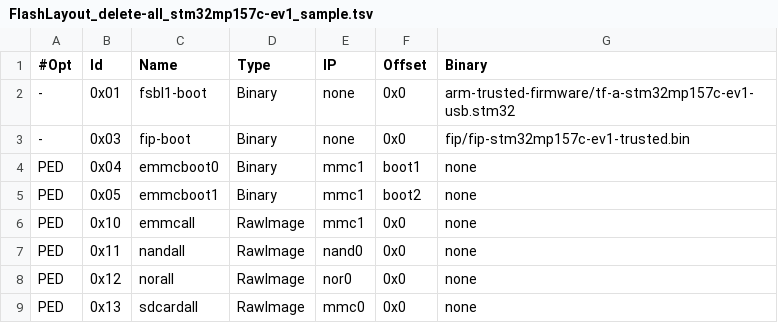
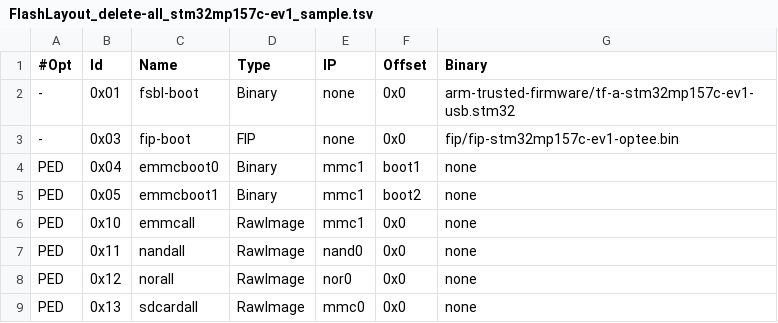
Before and after one commit to STMicroelectronics/meta-st-stm32mp, a TSV file: files/flashlayouts/FlashLayout_delete-all_stm32mp157c-ev1_sample.tsv, drawn as a sheet.

```diff
--- a/files/flashlayouts/FlashLayout_delete-all_stm32mp157c-ev1_sample.tsv
+++ b/files/flashlayouts/FlashLayout_delete-all_stm32mp157c-ev1_sample.tsv
@@ -1,4 +1,4 @@
 #Opt	Id	Name	Type	IP	Offset	Binary
--	0x01	fsbl1-boot	Binary	none	0x0	arm-trusted-firmware/tf-a-stm32mp157c-ev1-usb.stm32
--	0x03	fip-boot	Binary	none	0x0	fip/fip-stm32mp157c-ev1-trusted.bin
+-	0x01	fsbl-boot	Binary	none	0x0	arm-trusted-firmware/tf-a-stm32mp157c-ev1-usb.stm32
+-	0x03	fip-boot	FIP	none	0x0	fip/fip-stm32mp157c-ev1-optee.bin
 PED	0x04	emmcboot0	Binary	mmc1	boot1	none
```
Also changed, not shown: files/flashlayouts/FlashLayout_emmc_stm32mp157c-ev1_sample.tsv, files/flashlayouts/FlashLayout_nand-4-256_stm32mp157c-ev1_sample.tsv, 7 other files.
